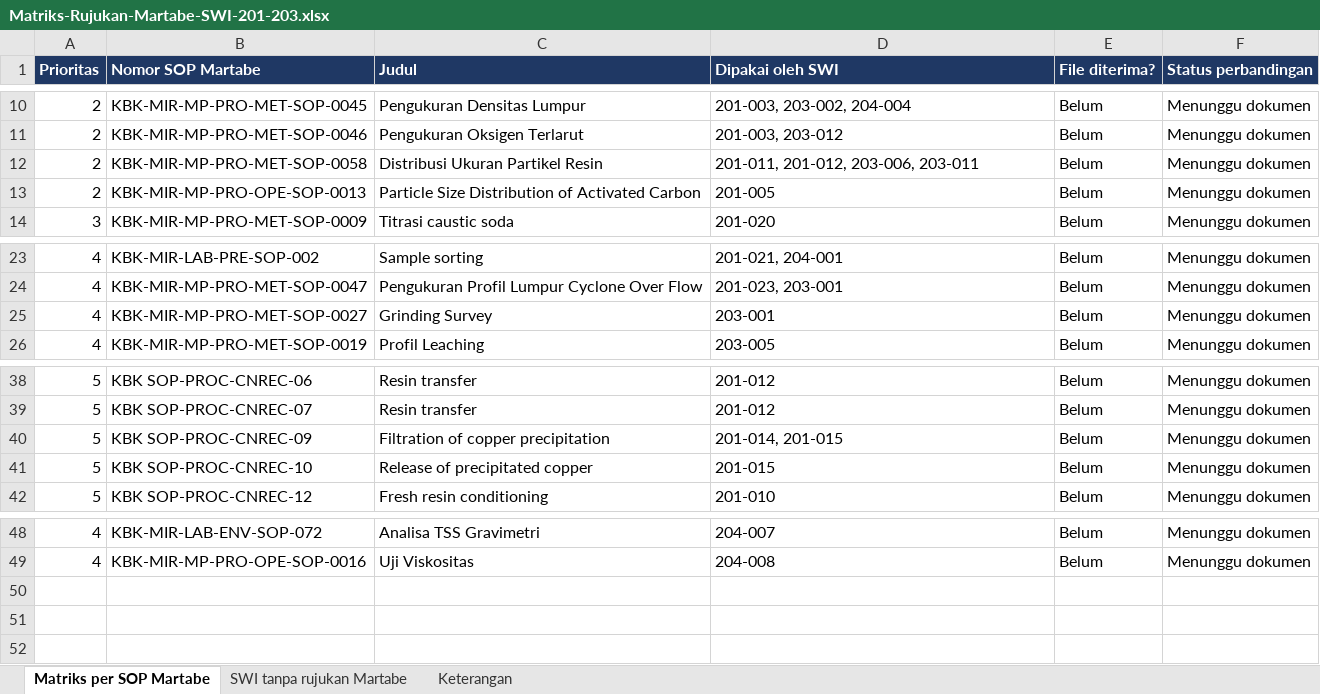
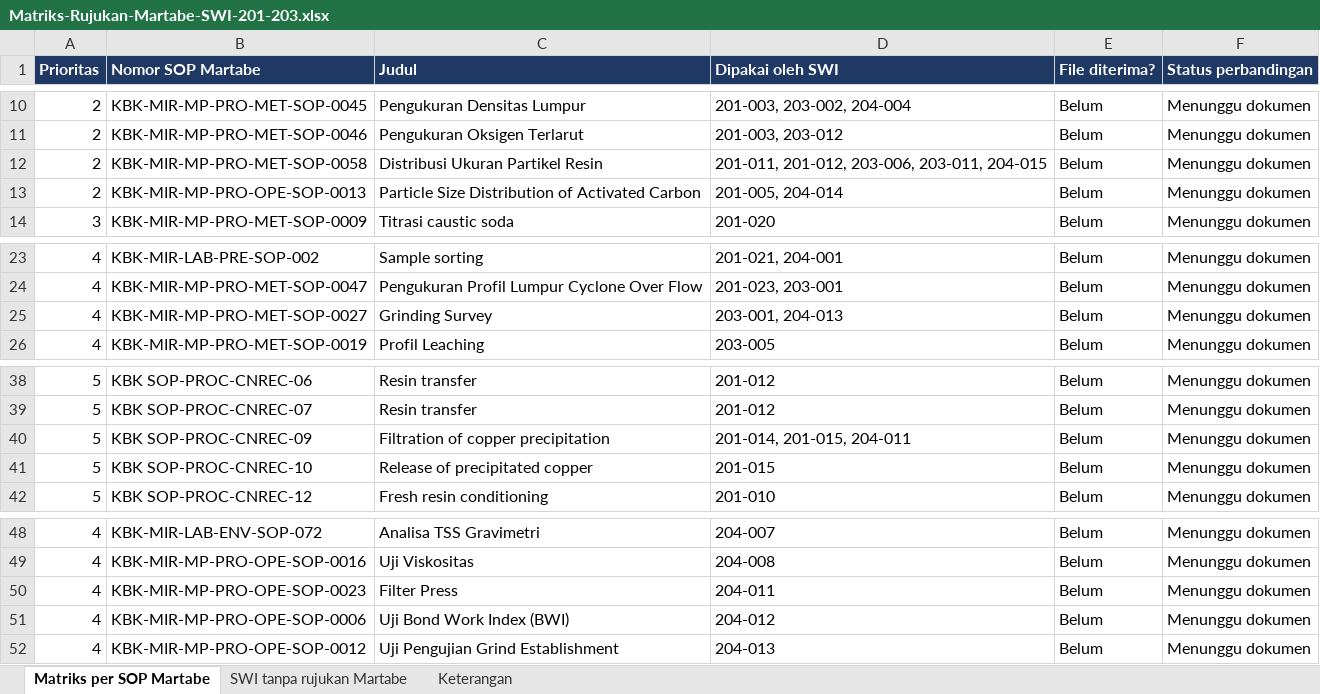
Before and after one commit to 007Manday/SWI-METS, an Excel workbook: Matriks-Rujukan-Martabe-SWI-201-203.xlsx, sheet Matriks per SOP Martabe, drawn as a sheet; only a part is shown, gaps mark what is left out; values as stored, in another font and other column widths than the file's, no borders; the diff names each change by its address in the sheet, - before the commit and + after, or states it on an @@ line.

```diff
--- a/Matriks-Rujukan-Martabe-SWI-201-203.xlsx (sheet Matriks per SOP Martabe)
+++ b/Matriks-Rujukan-Martabe-SWI-201-203.xlsx (sheet Matriks per SOP Martabe)
-D12 (Dipakai oleh SWI): 201-011, 201-012, 203-006, 203-011
+D12 (Dipakai oleh SWI): 201-011, 201-012, 203-006, 203-011, 204-015
-D13 (Dipakai oleh SWI): 201-005
+D13 (Dipakai oleh SWI): 201-005, 204-014
-D25 (Dipakai oleh SWI): 203-001
+D25 (Dipakai oleh SWI): 203-001, 204-013
-D40 (Dipakai oleh SWI): 201-014, 201-015
+D40 (Dipakai oleh SWI): 201-014, 201-015, 204-011
+row 50: 4 | KBK-MIR-MP-PRO-OPE-SOP-0023 | Filter Press | 204-011 | Belum | Menunggu dokumen
+row 51: 4 | KBK-MIR-MP-PRO-OPE-SOP-0006 | Uji Bond Work Index (BWI) | 204-012 | Belum | Menunggu dokumen
+row 52: 4 | KBK-MIR-MP-PRO-OPE-SOP-0012 | Uji Pengujian Grind Establishment | 204-013 | Belum | Menunggu dokumen
```
Also changed, not shown: sheet Keterangan.
